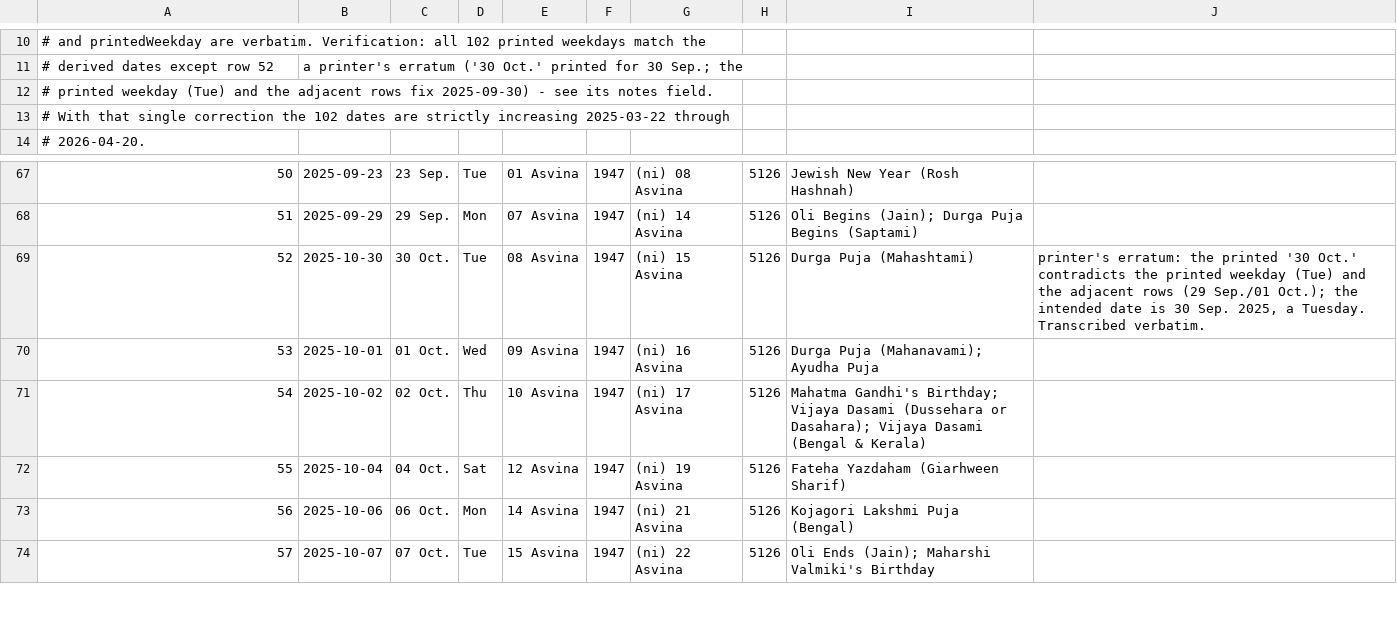
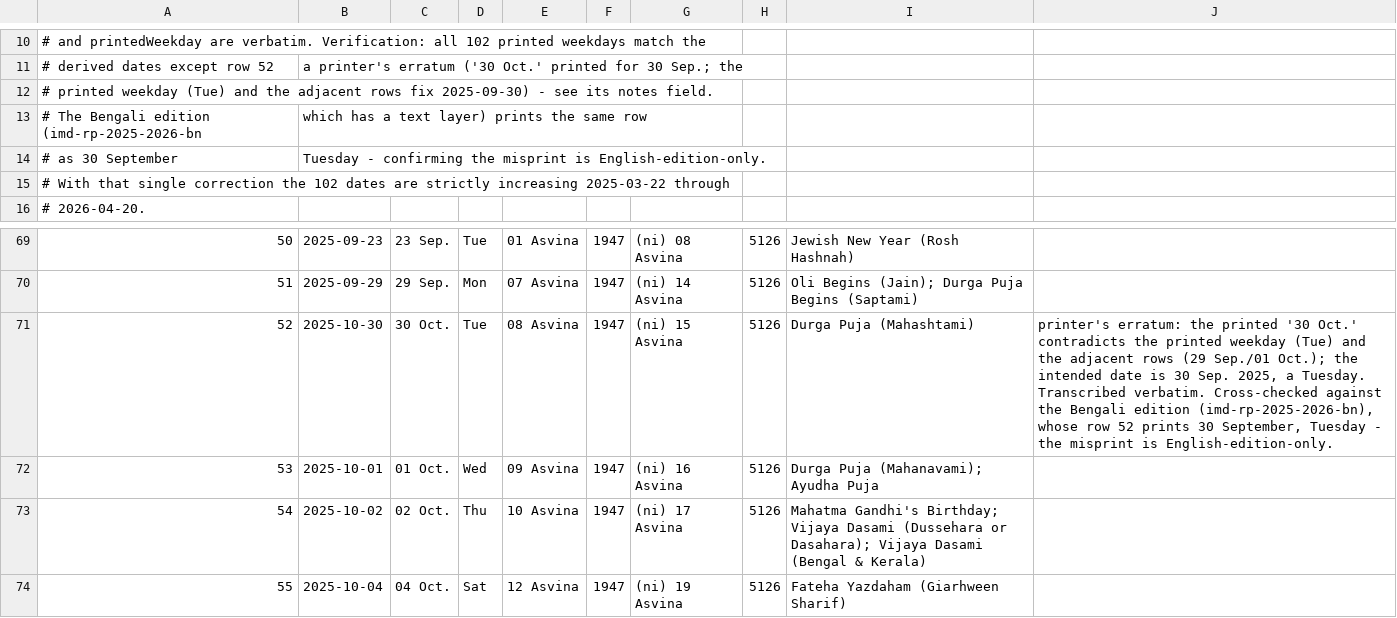
Before and after one commit to bslater/bodu, a CSV file: corpus/hindu/data/normalized/imd-rp-1947se-principal-festivals.csv, drawn as a sheet; only a part is shown, gaps mark what is left out; the shorter side is filled out with more unchanged rows; addresses are those after the commit; the diff names each change by its address in the sheet, - before the commit and + after, or states it on an @@ line.

```diff
--- a/corpus/hindu/data/normalized/imd-rp-1947se-principal-festivals.csv
+++ b/corpus/hindu/data/normalized/imd-rp-1947se-principal-festivals.csv
+row 13: # The Bengali edition (imd-rp-2025-2026-bn | which has a text layer) prints the same row
+row 14: # as 30 September | Tuesday - confirming the misprint is English-edition-only.
-J71: …Transcribed verbatim.
+J71: …Transcribed verbatim. Cross-checked against the Bengali edition (imd-rp-2025-2026-bn), whose row 52 prints 30 September, Tuesday - the misprint is English-edition-only.
```
Also changed, not shown: 2 other files.
